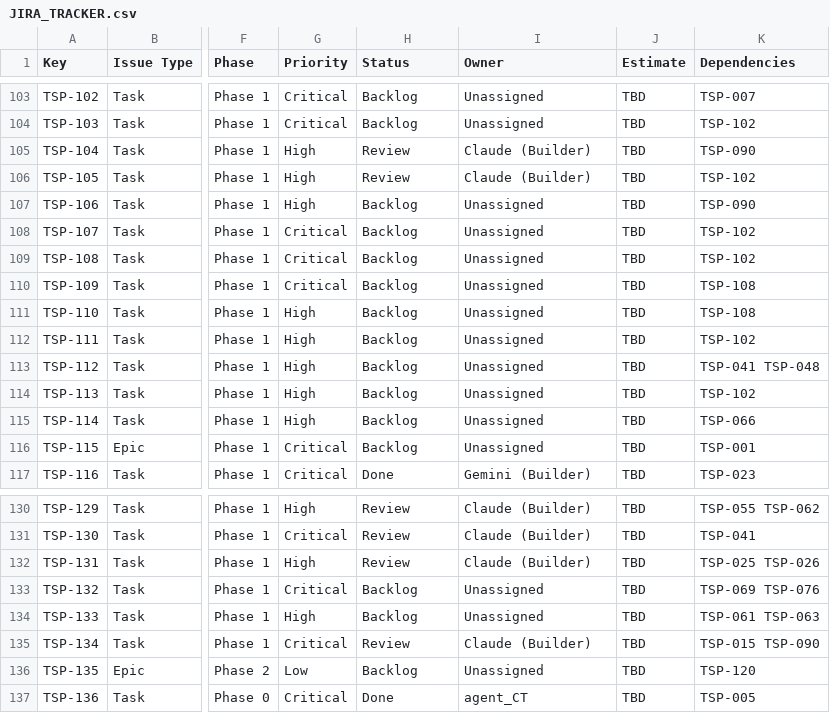
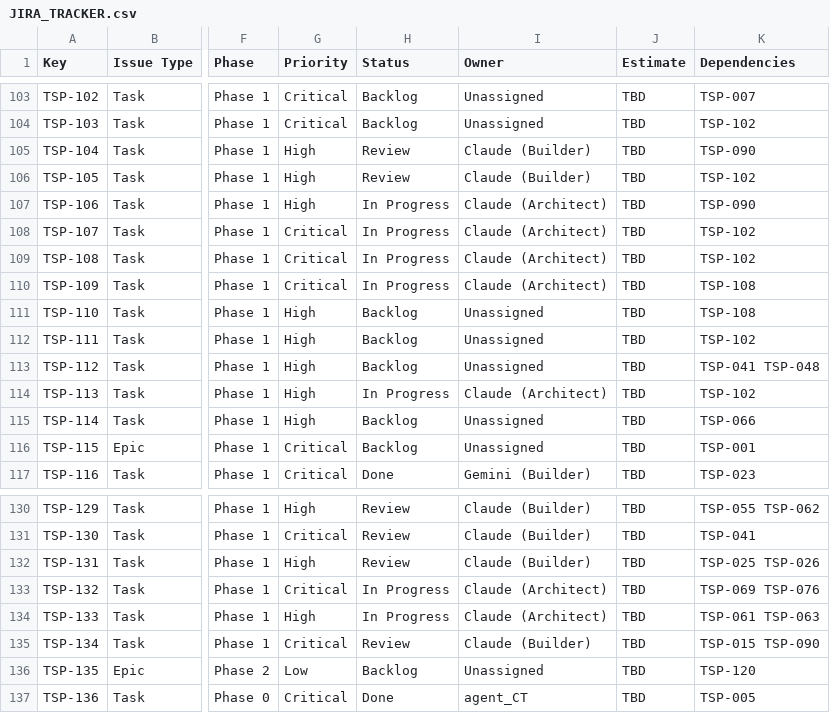
Before and after one commit to sehyfNei/TEstportal, a CSV file: trackers/JIRA_TRACKER.csv, drawn as a sheet; only a part is shown, gaps mark what is left out; the diff names each change by its address in the sheet, - before the commit and + after, or states it on an @@ line.

```diff
--- a/trackers/JIRA_TRACKER.csv
+++ b/trackers/JIRA_TRACKER.csv
-H107:H110 (Status): Backlog
+H107:H110 (Status): In Progress
-I107:I110 (Owner): Unassigned
+I107:I110 (Owner): Claude (Architect)
-H114 (Status): Backlog
+H114 (Status): In Progress
-I114 (Owner): Unassigned
+I114 (Owner): Claude (Architect)
-H133:H134 (Status): Backlog
+H133:H134 (Status): In Progress
-I133:I134 (Owner): Unassigned
+I133:I134 (Owner): Claude (Architect)
```
Also changed, not shown: 1 other file.
